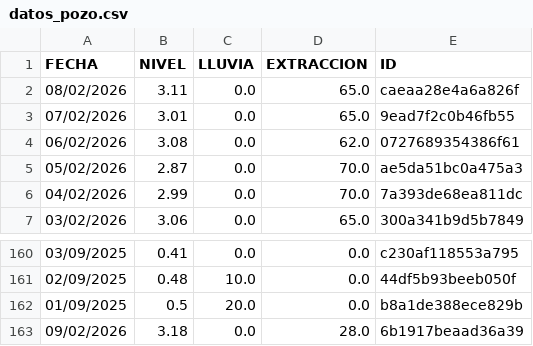
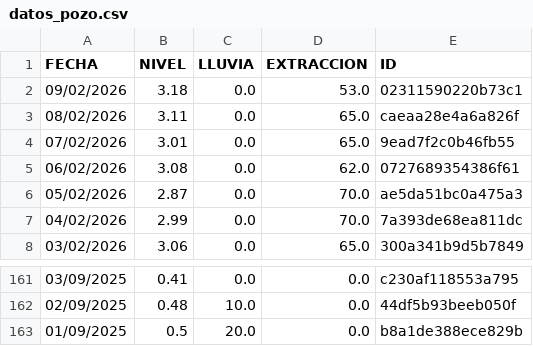
Before and after one commit to AndresPaladino/hidropal, a CSV file: datos_pozo.csv, drawn as a sheet; only a part is shown, gaps mark what is left out; removed rows and columns are numbered as before the commit, all else as after; the diff names each change by its address in the sheet, - before the commit and + after, or states it on an @@ line.

Commit message:
chore(data): overwrite data

```diff
--- a/datos_pozo.csv
+++ b/datos_pozo.csv
+row 2: 09/02/2026 | 3.18 | 0.0 | 53.0 | 02311590220b73c1
-row 163: 09/02/2026 | 3.18 | 0.0 | 28.0 | 6b1917beaad36a39
```
